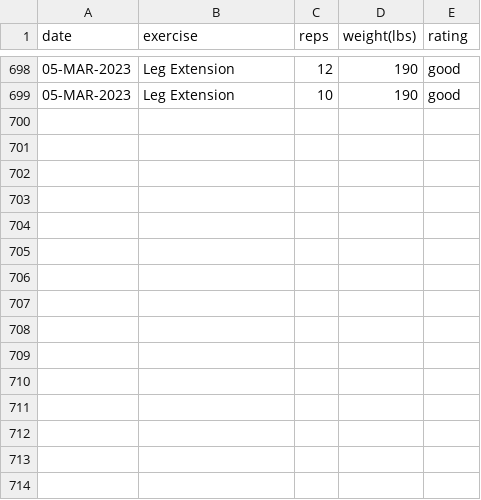
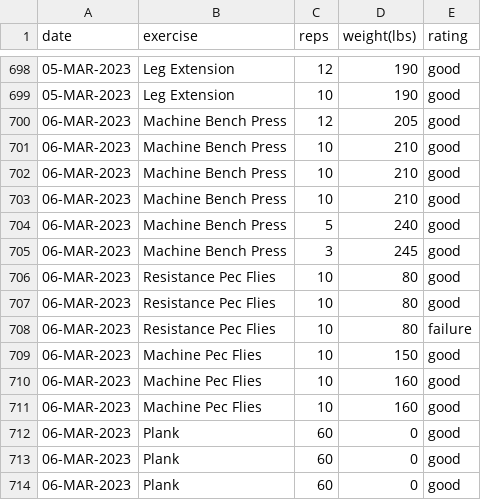
Before and after one commit to EricLeFort/ExerciseLog, a CSV file: data/weight_training_sets.csv, drawn as a sheet; only a part is shown, gaps mark what is left out.

```diff
--- a/data/weight_training_sets.csv
+++ b/data/weight_training_sets.csv
@@ -699 +699,16 @@ date,exercise,reps,weight(lbs),rating
 05-MAR-2023,Leg Extension,10,190,good
+06-MAR-2023,Machine Bench Press,12,205,good
+06-MAR-2023,Machine Bench Press,10,210,good
+06-MAR-2023,Machine Bench Press,10,210,good
+06-MAR-2023,Machine Bench Press,10,210,good
+06-MAR-2023,Machine Bench Press,5,240,good
+06-MAR-2023,Machine Bench Press,3,245,good
+06-MAR-2023,Resistance Pec Flies,10,80,good
+06-MAR-2023,Resistance Pec Flies,10,80,good
+06-MAR-2023,Resistance Pec Flies,10,80,failure
+06-MAR-2023,Machine Pec Flies,10,150,good
+06-MAR-2023,Machine Pec Flies,10,160,good
+06-MAR-2023,Machine Pec Flies,10,160,good
+06-MAR-2023,Plank,60,0,good
+06-MAR-2023,Plank,60,0,good
+06-MAR-2023,Plank,60,0,good
```
Also changed, not shown: data/cardio_workouts.csv, data/health_metrics.csv, 1 other file.
